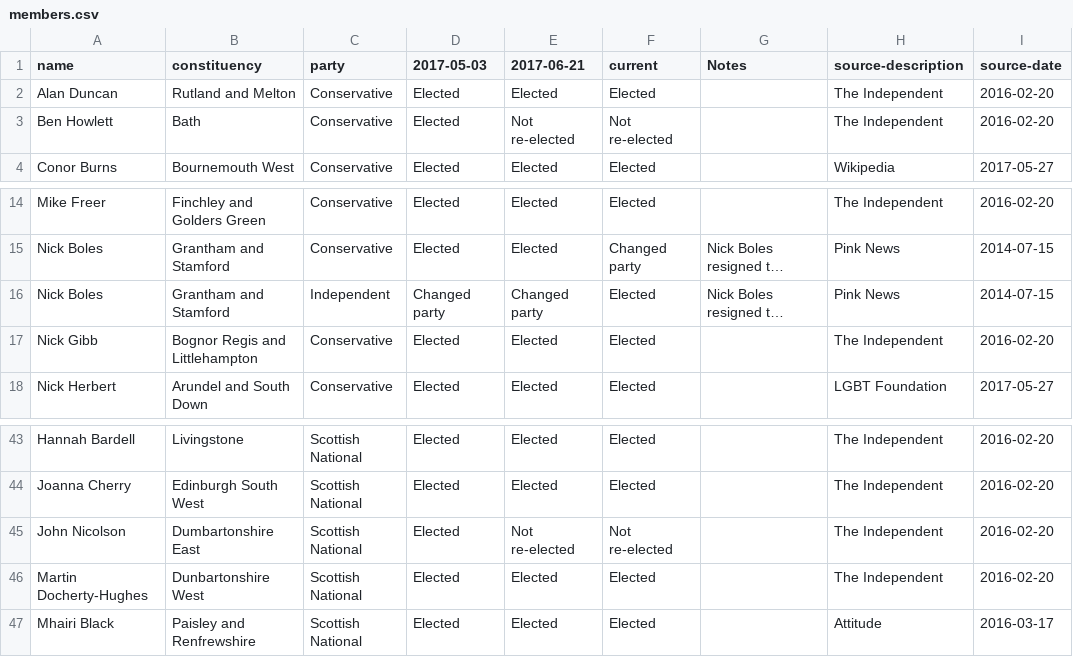
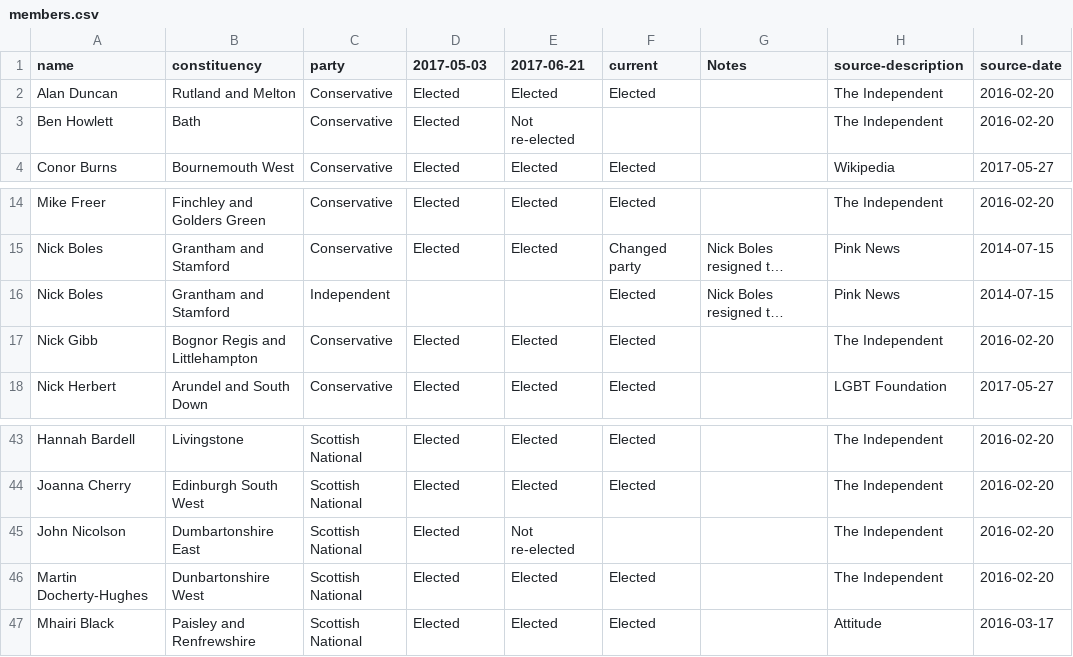
Before and after one commit to johnpeart/lgbt-mp, a CSV file: _data/members.csv, drawn as a sheet; only a part is shown, gaps mark what is left out; long unchanged cells end in …; the diff names each change by its address in the sheet, - before the commit and + after, or states it on an @@ line.

Commit message:
Amend data formatting
Clarify data presentation:

1. Remove 'Not re-elected' members from 'current' column, as 'current' column is not the start of the Parliament.

2. Remove 'changed party' from prior data sets, as this may cause confusion.

```diff
--- a/_data/members.csv
+++ b/_data/members.csv
-F3 (current): Not re-elected
+F3 (current): (empty)
-D16 (2017-05-03): Changed party
+D16 (2017-05-03): (empty)
-E16 (2017-06-21): Changed party
+E16 (2017-06-21): (empty)
-F45 (current): Not re-elected
+F45 (current): (empty)
```
